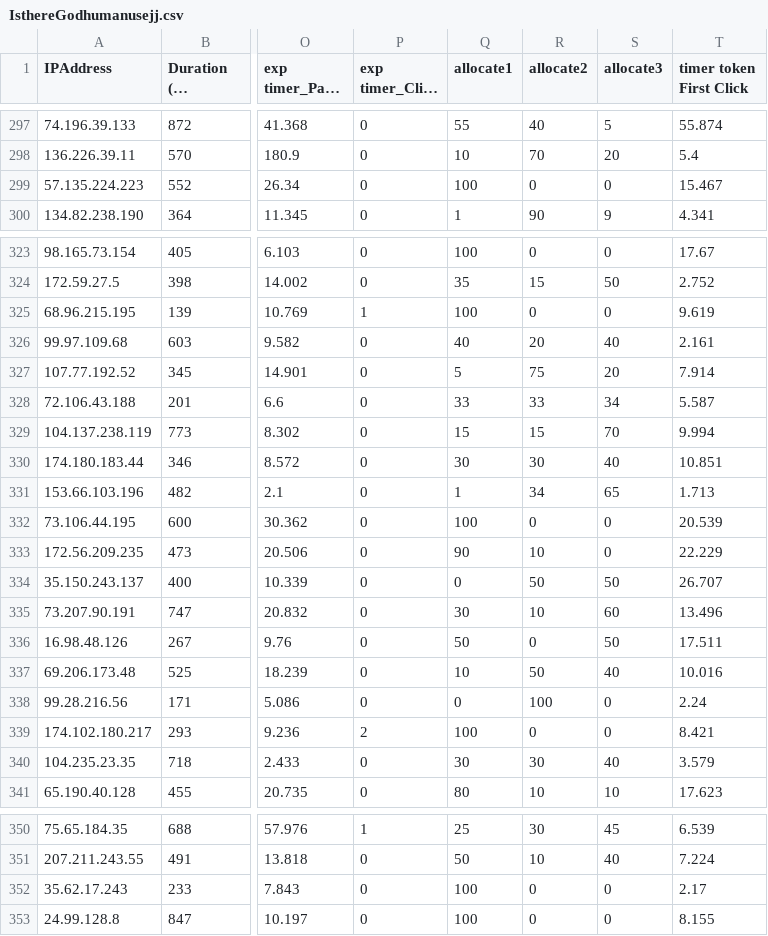
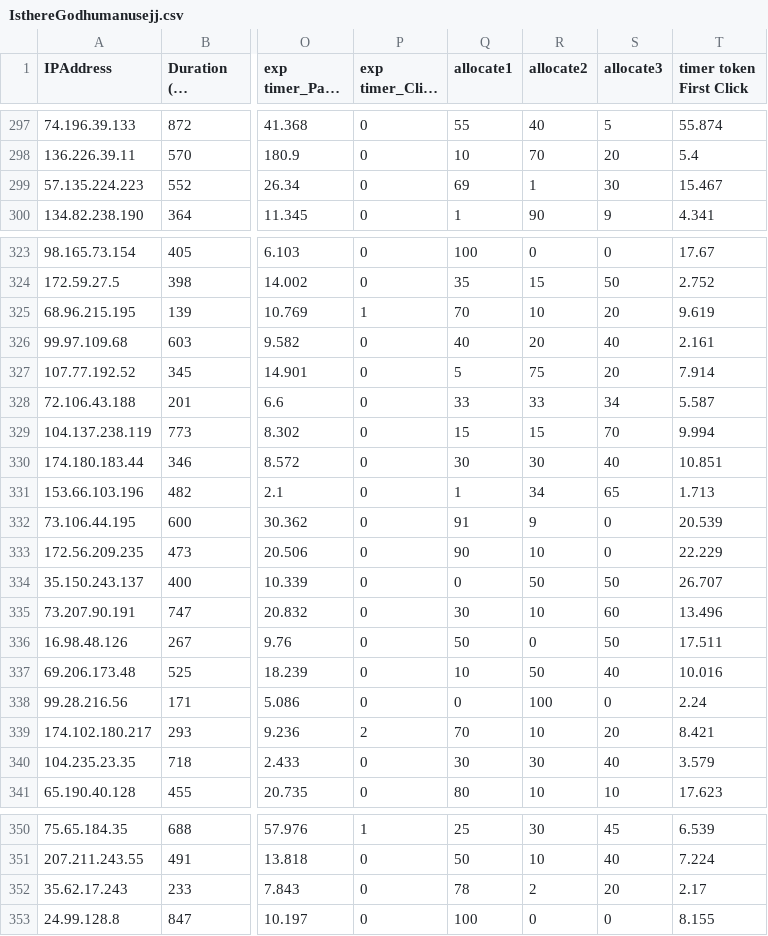
Before and after one commit to jobubabin/EpistemicAI, a CSV file: IsthereGodhumanusejj.csv, drawn as a sheet; only a part is shown, gaps mark what is left out; long unchanged cells end in …; the diff covers the shown part only; the diff names each change by its address in the sheet, - before the commit and + after, or states it on an @@ line.

```diff
--- a/IsthereGodhumanusejj.csv
+++ b/IsthereGodhumanusejj.csv
-Q299 (allocate1): 100
+Q299 (allocate1): 69
-R299 (allocate2): 0
+R299 (allocate2): 1
-S299 (allocate3): 0
+S299 (allocate3): 30
-Q325 (allocate1): 100
+Q325 (allocate1): 70
-R325 (allocate2): 0
+R325 (allocate2): 10
-S325 (allocate3): 0
+S325 (allocate3): 20
-Q332 (allocate1): 100
+Q332 (allocate1): 91
-R332 (allocate2): 0
+R332 (allocate2): 9
-Q339 (allocate1): 100
+Q339 (allocate1): 70
-R339 (allocate2): 0
+R339 (allocate2): 10
-S339 (allocate3): 0
+S339 (allocate3): 20
-Q352 (allocate1): 100
+Q352 (allocate1): 78
-R352 (allocate2): 0
+R352 (allocate2): 2
-S352 (allocate3): 0
+S352 (allocate3): 20
```
Also changed, not shown: 31 edited cells elsewhere in this file.
